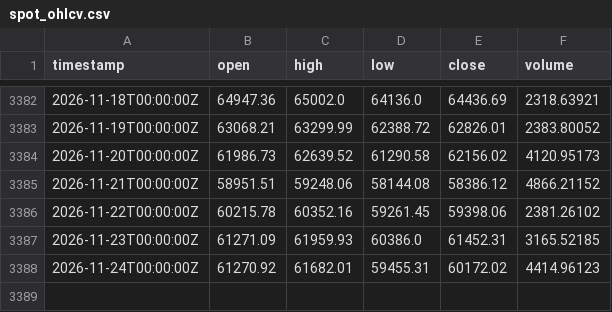
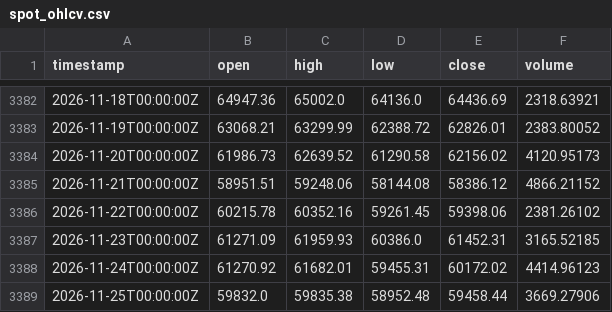
Before and after one commit to PXLabs-code/crypto-market-indicators, a CSV file: data/btc/spot_ohlcv.csv, drawn as a sheet; only a part is shown, gaps mark what is left out; the diff names each change by its address in the sheet, - before the commit and + after, or states it on an @@ line.

```diff
--- a/data/btc/spot_ohlcv.csv
+++ b/data/btc/spot_ohlcv.csv
+row 3389: 2026-11-25T00:00:00Z | 59832.0 | 59835.38 | 58952.48 | 59458.44 | 3669.27906
```
Also changed, not shown: data/btc/funding_rates.csv, data/btc/mvrv.csv, 4 other files.
